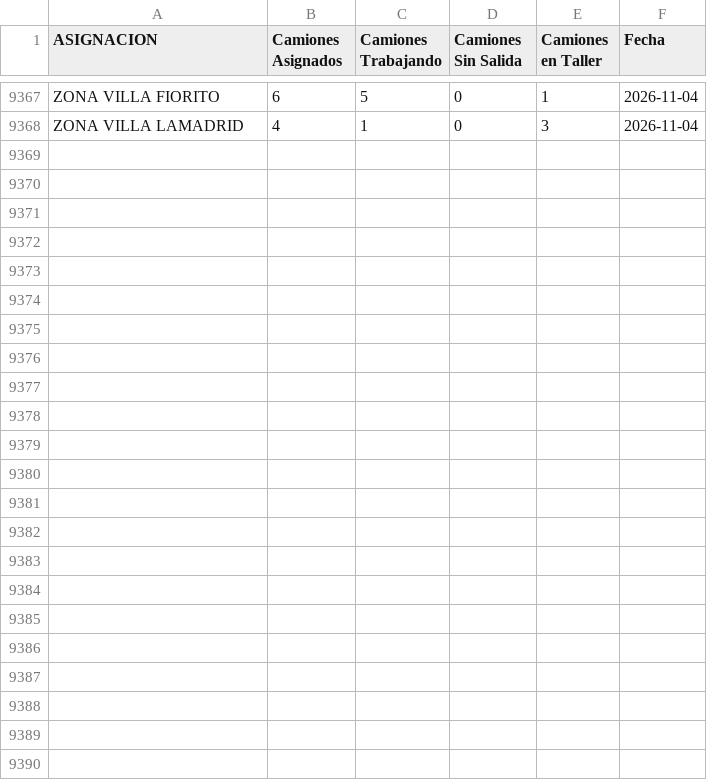
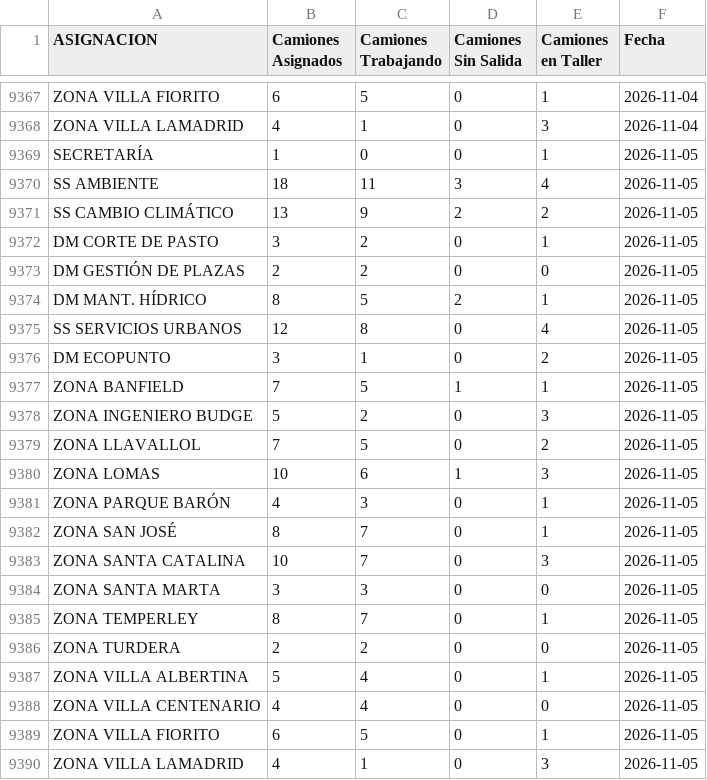
Before and after one commit to gobiernocomunidadia/tablerocomunidad2026, a CSV file: salida_diaria.csv, drawn as a sheet; only a part is shown, gaps mark what is left out; the diff names each change by its address in the sheet, - before the commit and + after, or states it on an @@ line.

Commit message:
Actualización automática: CSV Tablero Comunidad

```diff
--- a/salida_diaria.csv
+++ b/salida_diaria.csv
+row 9369: SECRETARÍA | 1 | 0 | 0 | 1 | 2026-11-05
+row 9370: SS AMBIENTE | 18 | 11 | 3 | 4 | 2026-11-05
+row 9371: SS CAMBIO CLIMÁTICO | 13 | 9 | 2 | 2 | 2026-11-05
+row 9372: DM CORTE DE PASTO | 3 | 2 | 0 | 1 | 2026-11-05
+row 9373: DM GESTIÓN DE PLAZAS | 2 | 2 | 0 | 0 | 2026-11-05
+row 9374: DM MANT. HÍDRICO | 8 | 5 | 2 | 1 | 2026-11-05
+row 9375: SS SERVICIOS URBANOS | 12 | 8 | 0 | 4 | 2026-11-05
+row 9376: DM ECOPUNTO | 3 | 1 | 0 | 2 | 2026-11-05
+row 9377: ZONA BANFIELD | 7 | 5 | 1 | 1 | 2026-11-05
+row 9378: ZONA INGENIERO BUDGE | 5 | 2 | 0 | 3 | 2026-11-05
+row 9379: ZONA LLAVALLOL | 7 | 5 | 0 | 2 | 2026-11-05
+row 9380: ZONA LOMAS | 10 | 6 | 1 | 3 | 2026-11-05
+row 9381: ZONA PARQUE BARÓN | 4 | 3 | 0 | 1 | 2026-11-05
+row 9382: ZONA SAN JOSÉ | 8 | 7 | 0 | 1 | 2026-11-05
+row 9383: ZONA SANTA CATALINA | 10 | 7 | 0 | 3 | 2026-11-05
+row 9384: ZONA SANTA MARTA | 3 | 3 | 0 | 0 | 2026-11-05
+row 9385: ZONA TEMPERLEY | 8 | 7 | 0 | 1 | 2026-11-05
+row 9386: ZONA TURDERA | 2 | 2 | 0 | 0 | 2026-11-05
+row 9387: ZONA VILLA ALBERTINA | 5 | 4 | 0 | 1 | 2026-11-05
+row 9388: ZONA VILLA CENTENARIO | 4 | 4 | 0 | 0 | 2026-11-05
+row 9389: ZONA VILLA FIORITO | 6 | 5 | 0 | 1 | 2026-11-05
+row 9390: ZONA VILLA LAMADRID | 4 | 1 | 0 | 3 | 2026-11-05
```
